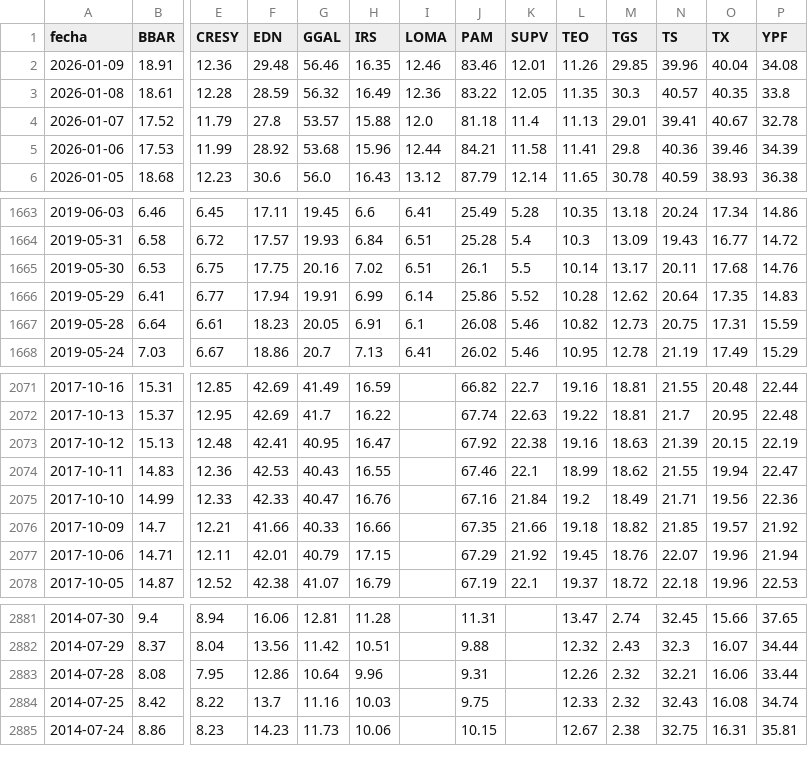
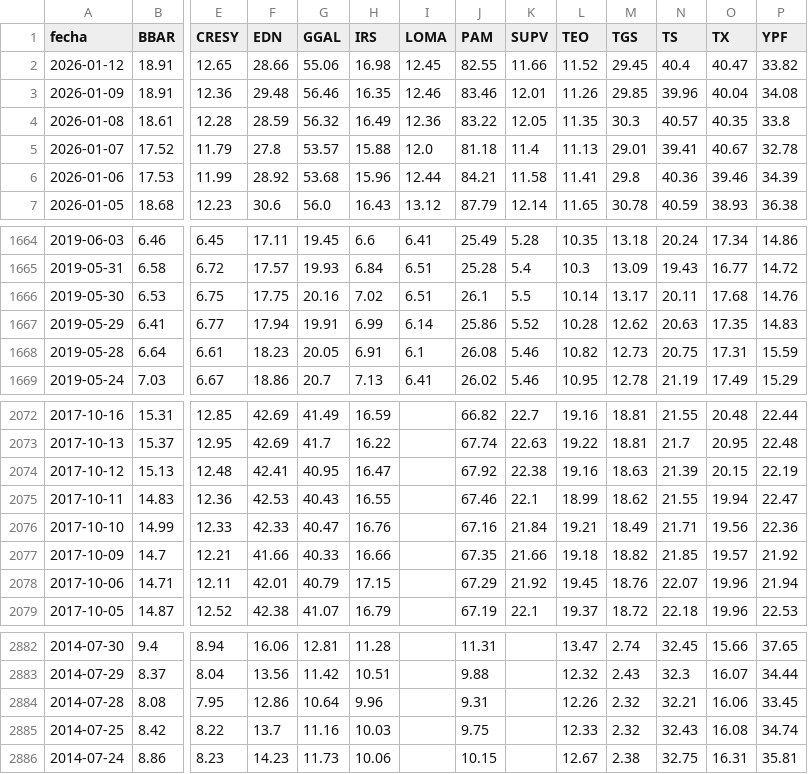
Before and after one commit to jesusrobles824/base-de-datos, a CSV file: Precios_ADRs.csv, drawn as a sheet; only a part is shown, gaps mark what is left out; addresses are those after the commit; rows hold the shown columns only; the diff names each change by its address in the sheet, - before the commit and + after, or states it on an @@ line.

```diff
--- a/Precios_ADRs.csv
+++ b/Precios_ADRs.csv
+row 2: 2026-01-12 | 18.91 | 12.65 | 28.66 | 55.06 | 16.98 | 12.45 | 82.55 | 11.66 | 11.52 | 29.45 | 40.4 | 40.47 | 33.82
-N1667 (TS): 20.64
+N1667 (TS): 20.63
-L2076 (TEO): 19.2
+L2076 (TEO): 19.21
-P2884 (YPF): 33.44
+P2884 (YPF): 33.45
```
Also changed, not shown: ADRs_variacion_porcentual_diaria.csv.
